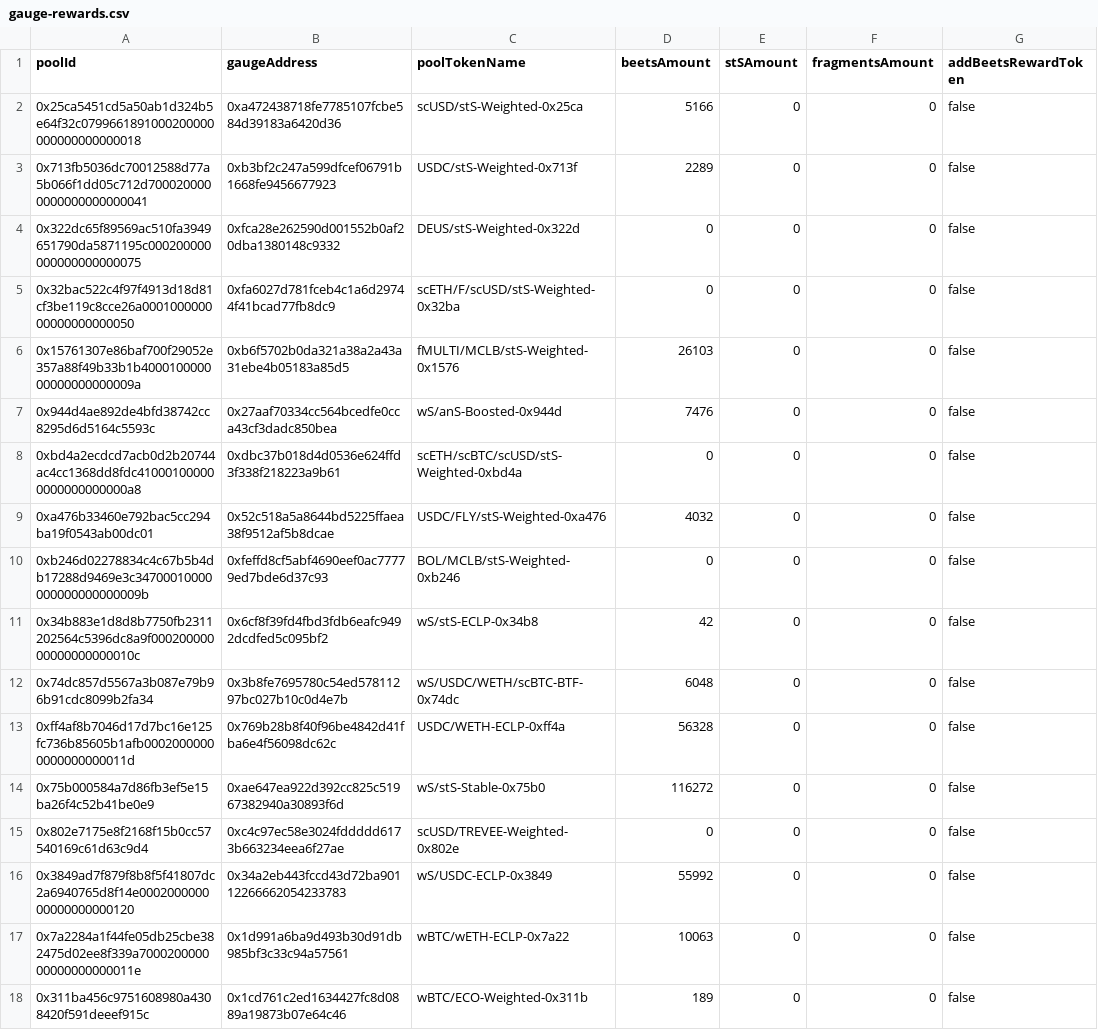
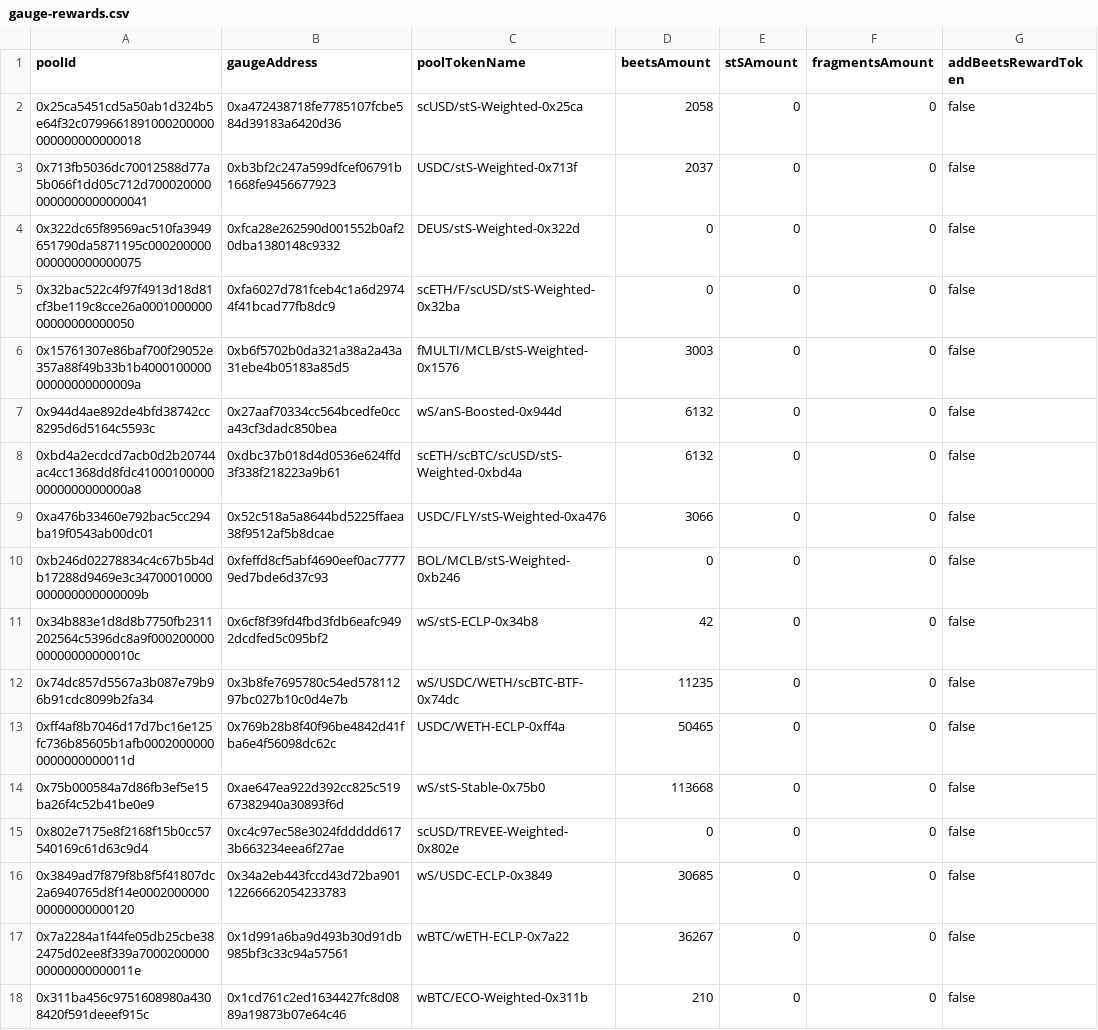
Before and after one commit to beethovenxfi/ops-automation, a CSV file: src/gaugeAutomation/review-data/gauge-rewards.csv, drawn as a sheet; only a part is shown; the diff names each change by its address in the sheet, - before the commit and + after, or states it on an @@ line.

```diff
--- a/src/gaugeAutomation/review-data/gauge-rewards.csv
+++ b/src/gaugeAutomation/review-data/gauge-rewards.csv
-D2 (beetsAmount): 5166
+D2 (beetsAmount): 2058
-D3 (beetsAmount): 2289
+D3 (beetsAmount): 2037
-D6 (beetsAmount): 26103
+D6 (beetsAmount): 3003
-D7 (beetsAmount): 7476
+D7 (beetsAmount): 6132
-D8 (beetsAmount): 0
+D8 (beetsAmount): 6132
-D9 (beetsAmount): 4032
+D9 (beetsAmount): 3066
-D12 (beetsAmount): 6048
+D12 (beetsAmount): 11235
-D13 (beetsAmount): 56328
+D13 (beetsAmount): 50465
-D14 (beetsAmount): 116272
+D14 (beetsAmount): 113668
-D16 (beetsAmount): 55992
+D16 (beetsAmount): 30685
-D17 (beetsAmount): 10063
+D17 (beetsAmount): 36267
-D18 (beetsAmount): 189
+D18 (beetsAmount): 210
```
Also changed, not shown: 1 other file.
